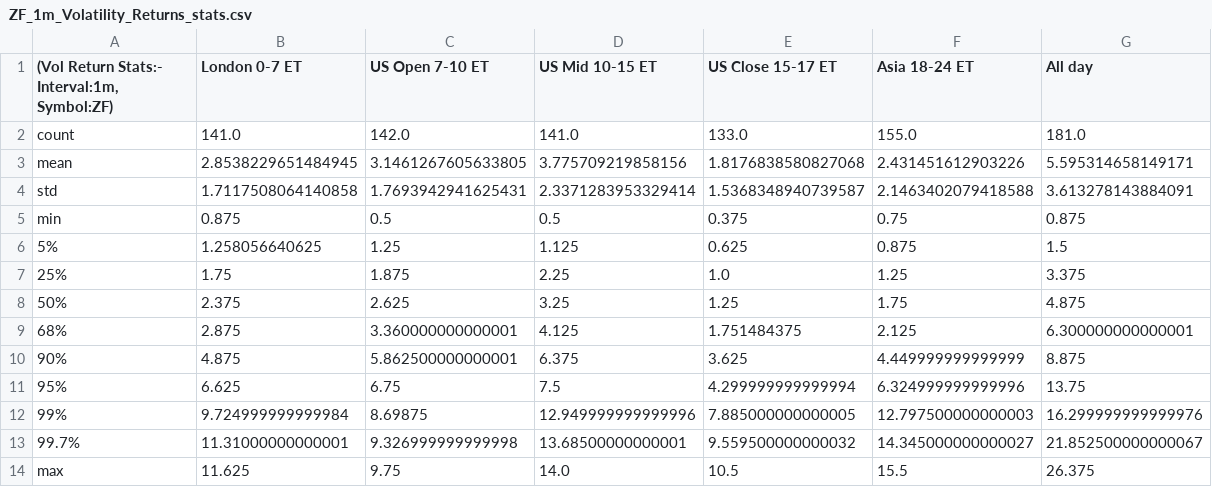
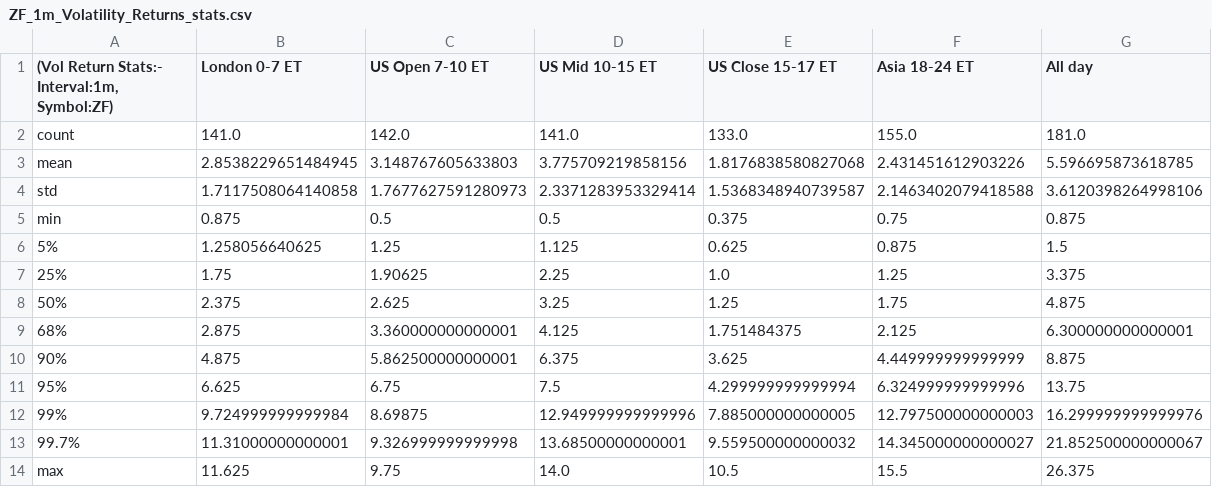
Before and after one commit to Siddhartha-Patolia/DistroDashboard, a CSV file: Intraday_data_files_stats_and_plots_folder/ZF_1m_Volatility_Returns_stats.csv, drawn as a sheet.

```diff
--- a/Intraday_data_files_stats_and_plots_folder/ZF_1m_Volatility_Returns_stats.csv
+++ b/Intraday_data_files_stats_and_plots_folder/ZF_1m_Volatility_Returns_stats.csv
@@ -2,7 +2,7 @@
 count,141.0,142.0,141.0,133.0,155.0,181.0
-mean,2.8538229651484945,3.1461267605633805,3.775709219858156,1.8176838580827068,2.431451612903226,5.595314658149171
-std,1.7117508064140858,1.7693942941625431,2.3371283953329414,1.5368348940739587,2.1463402079418588,3.613278143884091
+mean,2.8538229651484945,3.148767605633803,3.775709219858156,1.8176838580827068,2.431451612903226,5.596695873618785
+std,1.7117508064140858,1.7677627591280973,2.3371283953329414,1.5368348940739587,2.1463402079418588,3.6120398264998106
 min,0.875,0.5,0.5,0.375,0.75,0.875
 5%,1.258056640625,1.25,1.125,0.625,0.875,1.5
-25%,1.75,1.875,2.25,1.0,1.25,3.375
+25%,1.75,1.90625,2.25,1.0,1.25,3.375
 50%,2.375,2.625,3.25,1.25,1.75,4.875
```
Also changed, not shown: Intraday_data_files_stats_and_plots_folder/All_day_latest_custom_days_Volatility_Returns_1m_ZF.csv, Intraday_data_files_stats_and_plots_folder/All_day_latest_custom_days_Volatility_Returns_1m_ZF_stats.csv, 42 other files.
